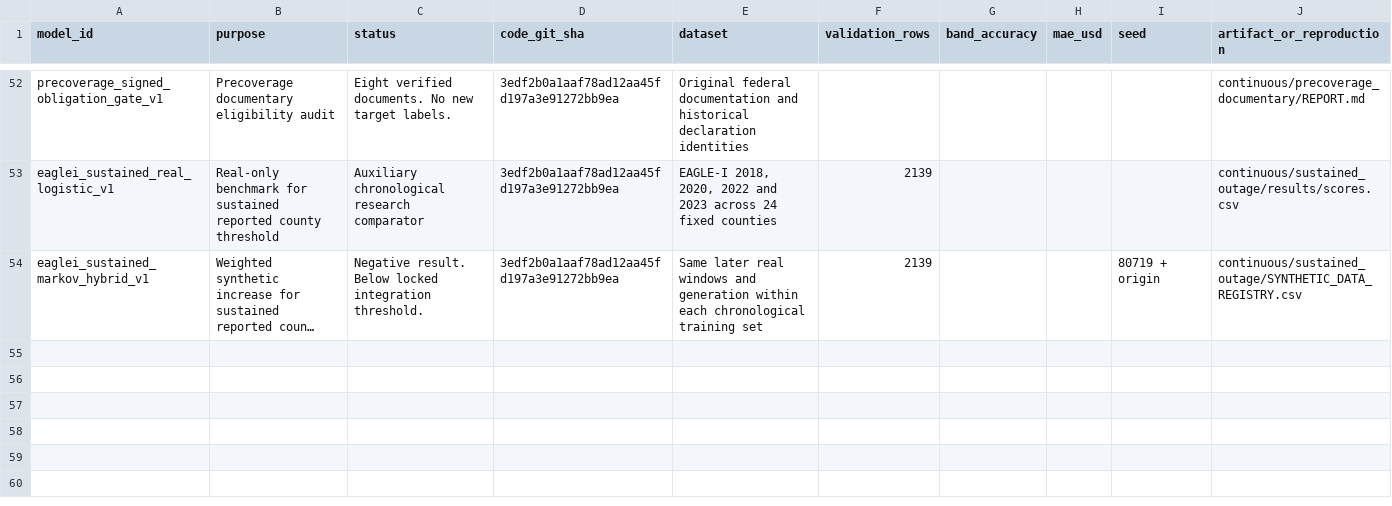
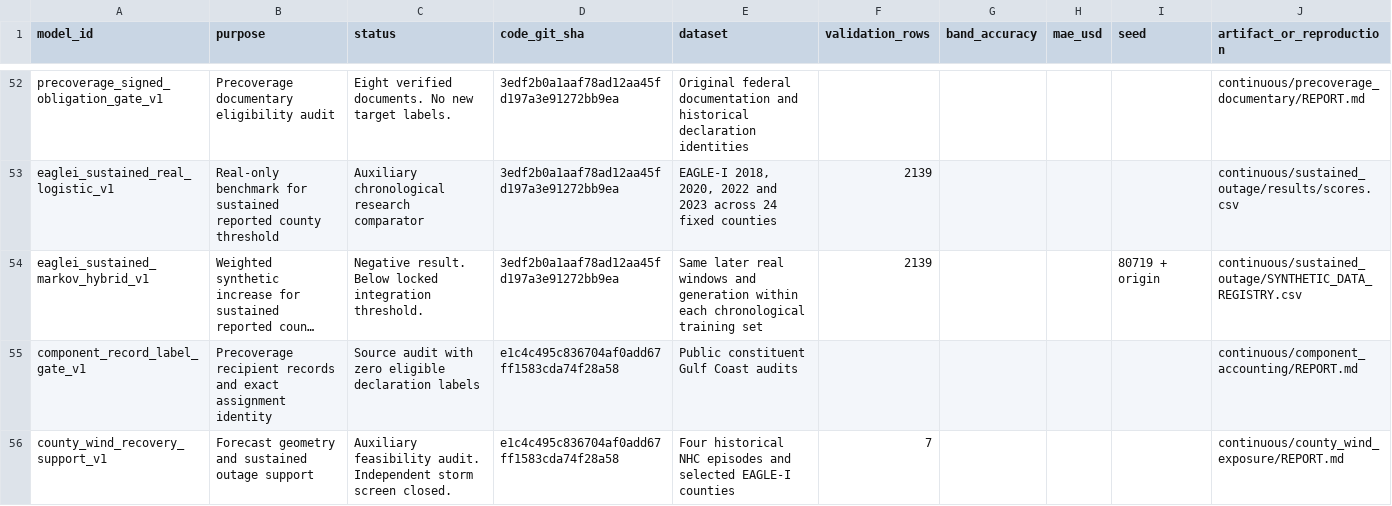
Before and after one commit to leonmarienga/ML-thesis, a CSV file: research/MODEL_REGISTRY.csv, drawn as a sheet; only a part is shown, gaps mark what is left out; long unchanged cells end in …; the diff names each change by its address in the sheet, - before the commit and + after, or states it on an @@ line.

```diff
--- a/research/MODEL_REGISTRY.csv
+++ b/research/MODEL_REGISTRY.csv
+row 55: component_record_label_gate_v1 | Precoverage recipient records and exact assignment identity | Source audit with zero eligible declaration labels | e1c4c495c836704af0add67ff1583cda74f28a58 | Public constituent Gulf Coast audits |  |  |  |  | continuous/component_accounting/REPORT.md
+row 56: county_wind_recovery_support_v1 | Forecast geometry and sustained outage support | Auxiliary feasibility audit. Independent storm screen closed. | e1c4c495c836704af0add67ff1583cda74f28a58 | Four historical NHC episodes and selected EAGLE-I counties | 7 |  |  |  | continuous/county_wind_exposure/REPORT.md
```
Also changed, not shown: research/DATA_SOURCE_REGISTRY.csv, research/REFERENCE_REGISTRY.csv, 8 other files.
